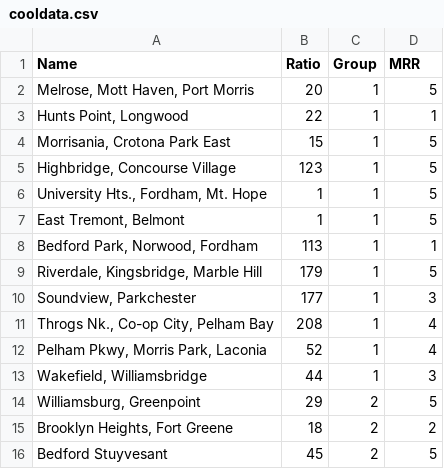
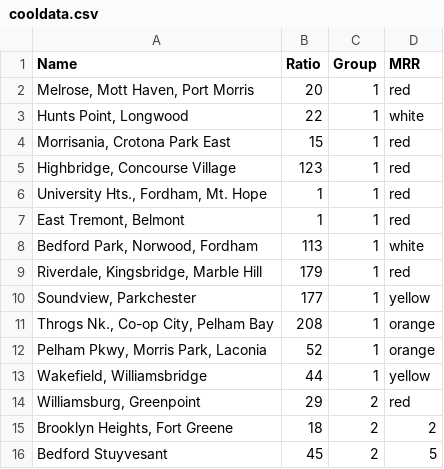
Before and after one commit to mbcarradine/mbcarradine.github.io, a CSV file: final/bubble2/cooldata.csv, drawn as a sheet; only a part is shown.

```diff
--- a/final/bubble2/cooldata.csv
+++ b/final/bubble2/cooldata.csv
@@ -1,15 +1,15 @@
 Name,Ratio,Group,MRR
-"Melrose, Mott Haven, Port Morris",20,1,5
-"Hunts Point, Longwood",22,1,1
-"Morrisania, Crotona Park East",15,1,5
-"Highbridge, Concourse Village",123,1,5
-"University Hts., Fordham, Mt. Hope",1,1,5
-"East Tremont, Belmont",1,1,5
-"Bedford Park, Norwood, Fordham",113,1,1
-"Riverdale, Kingsbridge, Marble Hill",179,1,5
-"Soundview, Parkchester",177,1,3
-"Throgs Nk., Co-op City, Pelham Bay",208,1,4
-"Pelham Pkwy, Morris Park, Laconia",52,1,4
-"Wakefield, Williamsbridge",44,1,3
-"Williamsburg, Greenpoint",29,2,5
+"Melrose, Mott Haven, Port Morris",20,1,red
+"Hunts Point, Longwood",22,1,white
+"Morrisania, Crotona Park East",15,1,red
+"Highbridge, Concourse Village",123,1,red
+"University Hts., Fordham, Mt. Hope",1,1,red
+"East Tremont, Belmont",1,1,red
+"Bedford Park, Norwood, Fordham",113,1,white
+"Riverdale, Kingsbridge, Marble Hill",179,1,red
+"Soundview, Parkchester",177,1,yellow
+"Throgs Nk., Co-op City, Pelham Bay",208,1,orange
+"Pelham Pkwy, Morris Park, Laconia",52,1,orange
+"Wakefield, Williamsbridge",44,1,yellow
+"Williamsburg, Greenpoint",29,2,red
 "Brooklyn Heights, Fort Greene",18,2,2
```
Also changed, not shown: final/bubbles/cooldata.csv, 3 other files.
